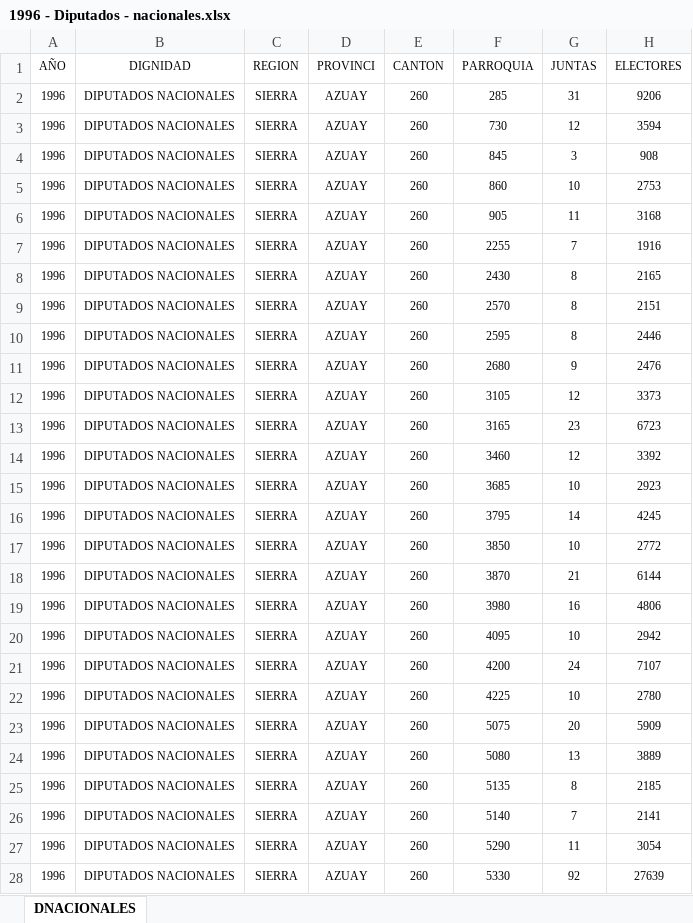
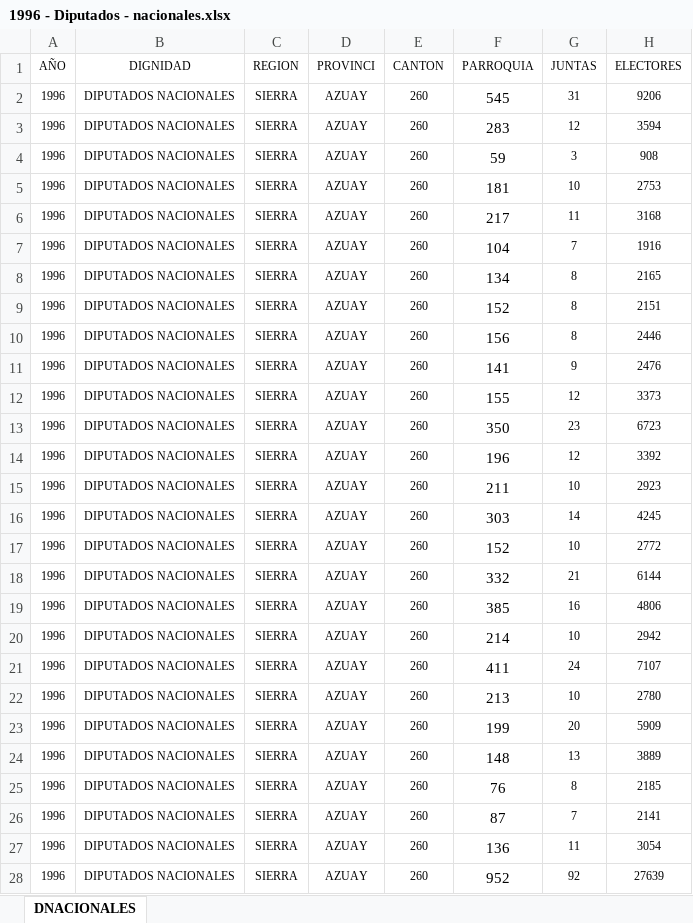
Before and after one commit to Bryan1093/Vinculacion, an Excel workbook: Datos-Diputados-Completos/1996 - Diputados - nacionales.xlsx, sheet DNACIONALES, drawn as a sheet; only a part is shown; values as stored, in another font and other column widths than the file's, no borders; the diff covers the shown part only; the diff names each change by its address in the sheet, - before the commit and + after, or states it on an @@ line.

```diff
--- a/Datos-Diputados-Completos/1996 - Diputados - nacionales.xlsx (sheet DNACIONALES)
+++ b/Datos-Diputados-Completos/1996 - Diputados - nacionales.xlsx (sheet DNACIONALES)
-F2 (PARROQUIA): 285
+F2 (PARROQUIA): 545
@@ F2:F28 text size: larger @@
-F3 (PARROQUIA): 730
+F3 (PARROQUIA): 283
-F4 (PARROQUIA): 845
+F4 (PARROQUIA): 59
-F5 (PARROQUIA): 860
+F5 (PARROQUIA): 181
-F6 (PARROQUIA): 905
+F6 (PARROQUIA): 217
-F7 (PARROQUIA): 2255
+F7 (PARROQUIA): 104
-F8 (PARROQUIA): 2430
+F8 (PARROQUIA): 134
-F9 (PARROQUIA): 2570
+F9 (PARROQUIA): 152
-F10 (PARROQUIA): 2595
+F10 (PARROQUIA): 156
-F11 (PARROQUIA): 2680
+F11 (PARROQUIA): 141
-F12 (PARROQUIA): 3105
+F12 (PARROQUIA): 155
-F13 (PARROQUIA): 3165
+F13 (PARROQUIA): 350
-F14 (PARROQUIA): 3460
+F14 (PARROQUIA): 196
-F15 (PARROQUIA): 3685
+F15 (PARROQUIA): 211
-F16 (PARROQUIA): 3795
+F16 (PARROQUIA): 303
-F17 (PARROQUIA): 3850
+F17 (PARROQUIA): 152
-F18 (PARROQUIA): 3870
+F18 (PARROQUIA): 332
-F19 (PARROQUIA): 3980
+F19 (PARROQUIA): 385
-F20 (PARROQUIA): 4095
+F20 (PARROQUIA): 214
-F21 (PARROQUIA): 4200
+F21 (PARROQUIA): 411
-F22 (PARROQUIA): 4225
+F22 (PARROQUIA): 213
-F23 (PARROQUIA): 5075
+F23 (PARROQUIA): 199
-F24 (PARROQUIA): 5080
+F24 (PARROQUIA): 148
-F25 (PARROQUIA): 5135
+F25 (PARROQUIA): 76
-F26 (PARROQUIA): 5140
+F26 (PARROQUIA): 87
-F27 (PARROQUIA): 5290
+F27 (PARROQUIA): 136
-F28 (PARROQUIA): 5330
+F28 (PARROQUIA): 952
```
Also changed, not shown: 1087 edited cells and cell formats elsewhere in this sheet, Datos-Presidentes-Completos/Primera Vuelta/1996 - Presidentes - primera vuelta.xlsx, Datos-Presidentes-Completos/Segunda Vuelta/1996 - Presidentes - segunda vuelta.xlsx, 43 other files.
